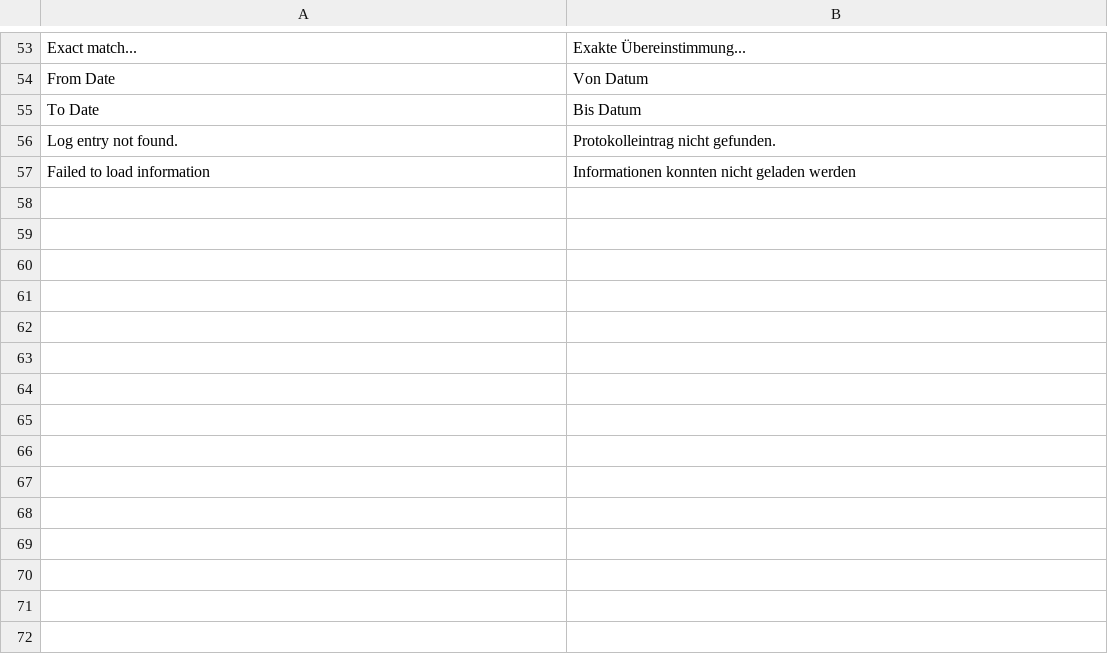
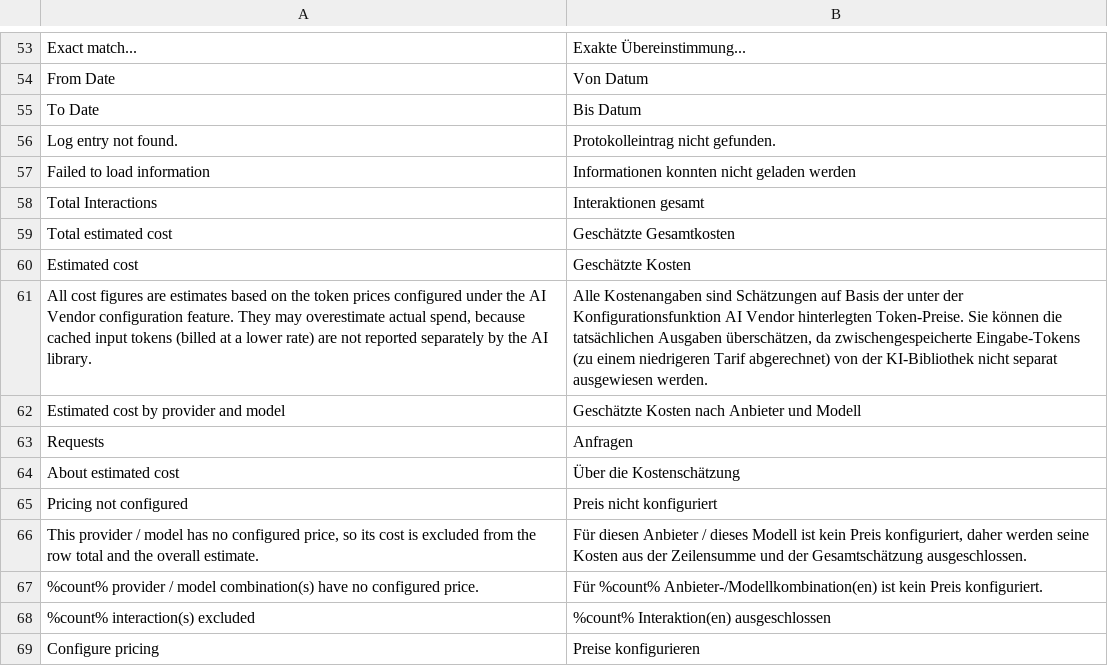
Before and after one commit to spryker/ai-foundation, a CSV file: data/translation/Zed/de_DE.csv, drawn as a sheet; only a part is shown, gaps mark what is left out; the diff names each change by its address in the sheet, - before the commit and + after, or states it on an @@ line.

Commit message:
CC-39117: Add AI Pricing configuration and Audit Logs cost estimator (#712)
CC-39117 AI Audit Logs Cost Estimator

```diff
--- a/data/translation/Zed/de_DE.csv
+++ b/data/translation/Zed/de_DE.csv
+row 58: Total Interactions | Interaktionen gesamt
+row 59: Total estimated cost | Geschätzte Gesamtkosten
+row 60: Estimated cost | Geschätzte Kosten
+row 61: All cost figures are estimates based on the token prices configured under the AI Vendor configuration feature. They may overestimate actual spend, because cached input tokens (billed at a lower rate) are not reported separately by the AI library. | Alle Kostenangaben sind Schätzungen auf Basis der unter der Konfigurationsfunktion AI Vendor hinterlegten Token-Preise. Sie können die tatsächlichen Ausgaben überschätzen, da zwischengespeicherte Eingabe-Tokens (zu einem niedrigeren Tarif abgerechnet) von der KI-Bibliothek nicht separat ausgewiesen werden.
+row 62: Estimated cost by provider and model | Geschätzte Kosten nach Anbieter und Modell
+row 63: Requests | Anfragen
+row 64: About estimated cost | Über die Kostenschätzung
+row 65: Pricing not configured | Preis nicht konfiguriert
+row 66: This provider / model has no configured price, so its cost is excluded from the row total and the overall estimate. | Für diesen Anbieter / dieses Modell ist kein Preis konfiguriert, daher werden seine Kosten aus der Zeilensumme und der Gesamtschätzung ausgeschlossen.
+row 67: %count% provider / model combination(s) have no configured price. | Für %count% Anbieter-/Modellkombination(en) ist kein Preis konfiguriert.
+row 68: %count% interaction(s) excluded | %count% Interaktion(en) ausgeschlossen
+row 69: Configure pricing | Preise konfigurieren
```
Also changed, not shown: data/translation/Zed/en_US.csv, 36 other files.
